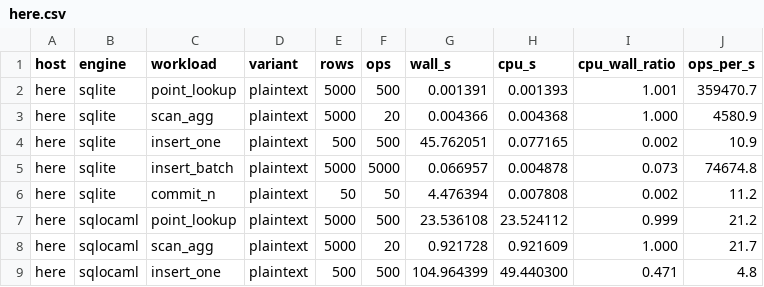
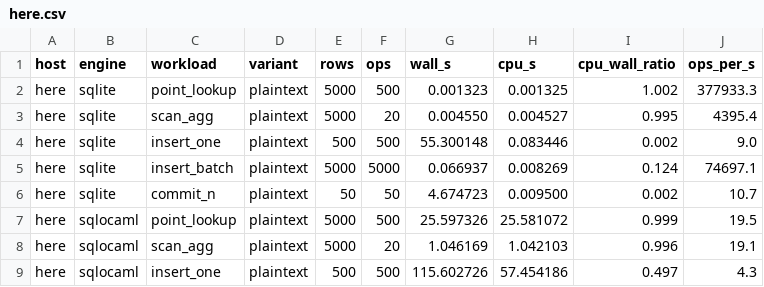
Before and after one commit to tejpochiraju/granary, a CSV file: bench/results/here.csv, drawn as a sheet; only a part is shown; the diff covers the shown part only.

```diff
--- a/bench/results/here.csv
+++ b/bench/results/here.csv
@@ -1,9 +1,9 @@
 host,engine,workload,variant,rows,ops,wall_s,cpu_s,cpu_wall_ratio,ops_per_s
-here,sqlite,point_lookup,plaintext,5000,500,0.001391,0.001393,1.001,359470.7
-here,sqlite,scan_agg,plaintext,5000,20,0.004366,0.004368,1.000,4580.9
-here,sqlite,insert_one,plaintext,500,500,45.762051,0.077165,0.002,10.9
-here,sqlite,insert_batch,plaintext,5000,5000,0.066957,0.004878,0.073,74674.8
-here,sqlite,commit_n,plaintext,50,50,4.476394,0.007808,0.002,11.2
-here,sqlocaml,point_lookup,plaintext,5000,500,23.536108,23.524112,0.999,21.2
-here,sqlocaml,scan_agg,plaintext,5000,20,0.921728,0.921609,1.000,21.7
-here,sqlocaml,insert_one,plaintext,500,500,104.964399,49.440300,0.471,4.8
+here,sqlite,point_lookup,plaintext,5000,500,0.001323,0.001325,1.002,377933.3
+here,sqlite,scan_agg,plaintext,5000,20,0.004550,0.004527,0.995,4395.4
+here,sqlite,insert_one,plaintext,500,500,55.300148,0.083446,0.002,9.0
+here,sqlite,insert_batch,plaintext,5000,5000,0.066937,0.008269,0.124,74697.1
+here,sqlite,commit_n,plaintext,50,50,4.674723,0.009500,0.002,10.7
+here,sqlocaml,point_lookup,plaintext,5000,500,25.597326,25.581072,0.999,19.5
+here,sqlocaml,scan_agg,plaintext,5000,20,1.046169,1.042103,0.996,19.1
+here,sqlocaml,insert_one,plaintext,500,500,115.602726,57.454186,0.497,4.3
```
Also changed, not shown: 28 edited cells elsewhere in this file, bench/results/otp-prod-1.csv, 4 other files.
